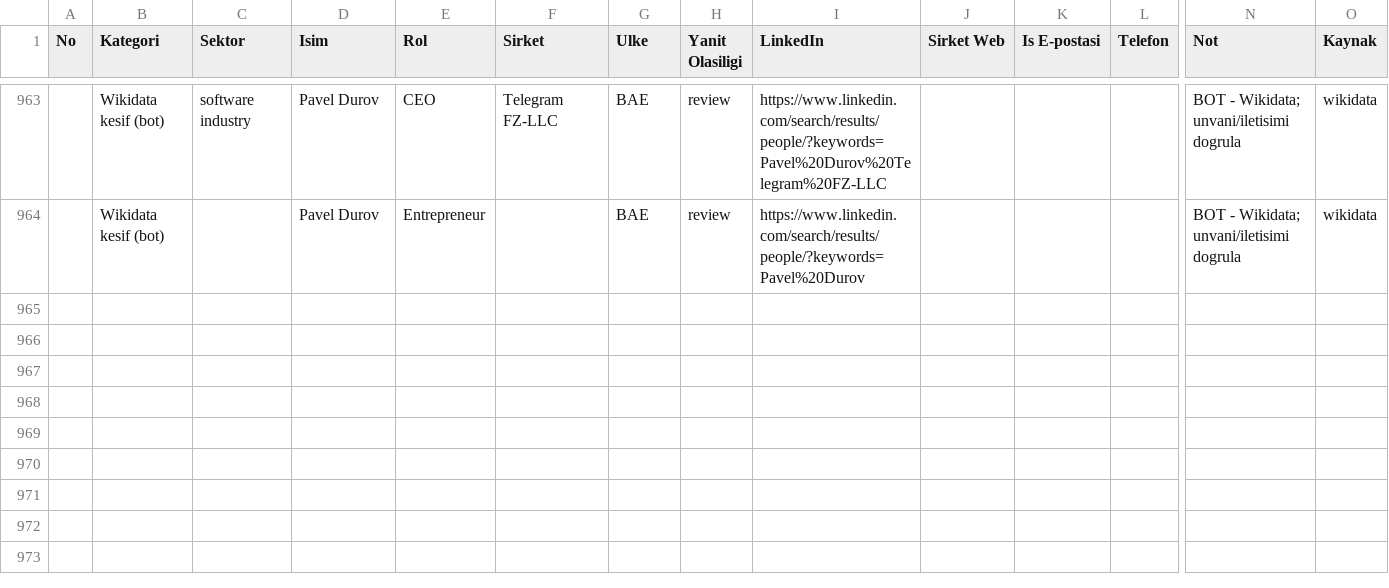
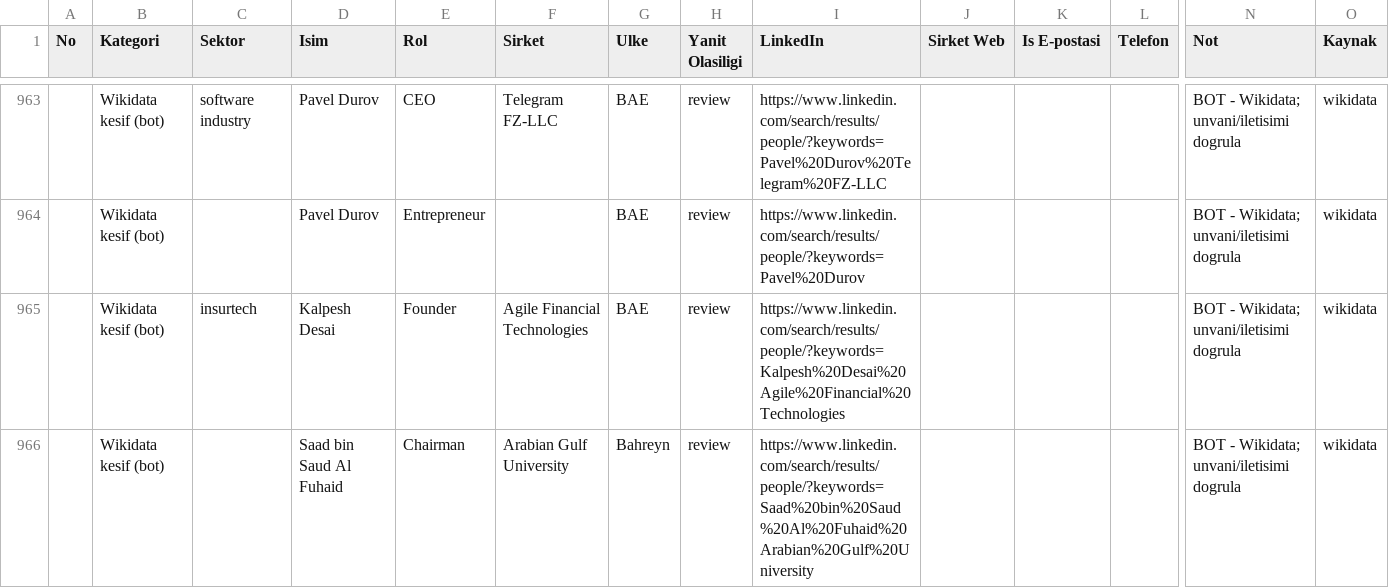
Before and after one commit to eslemsali99-eng/GCC-Lead-Finder-CRM-System, a CSV file: GCC_TUM_KISILER_LIVE.csv, drawn as a sheet; only a part is shown, gaps mark what is left out; rows hold the shown columns only; the diff names each change by its address in the sheet, - before the commit and + after, or states it on an @@ line.

```diff
--- a/GCC_TUM_KISILER_LIVE.csv
+++ b/GCC_TUM_KISILER_LIVE.csv
+row 965:  | Wikidata kesif (bot) | insurtech | Kalpesh Desai | Founder | Agile Financial Technologies | BAE | review | https://www.linkedin.com/search/results/people/?keywords=Kalpesh%20Desai%20Agile%20Financial%20Technologies |  |  |  | BOT - Wikidata; unvani/iletisimi dogrula | wikidata
+row 966:  | Wikidata kesif (bot) |  | Saad bin Saud Al Fuhaid | Chairman | Arabian Gulf University | Bahreyn | review | https://www.linkedin.com/search/results/people/?keywords=Saad%20bin%20Saud%20Al%20Fuhaid%20Arabian%20Gulf%20University |  |  |  | BOT - Wikidata; unvani/iletisimi dogrula | wikidata
```
Also changed, not shown: 2 other files.
